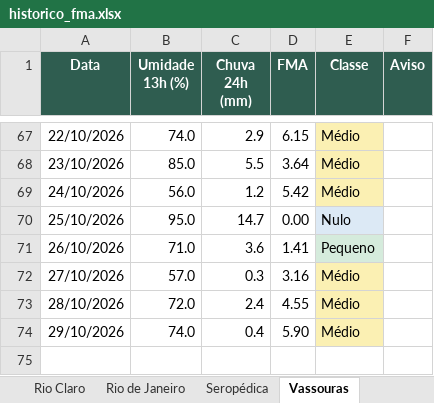
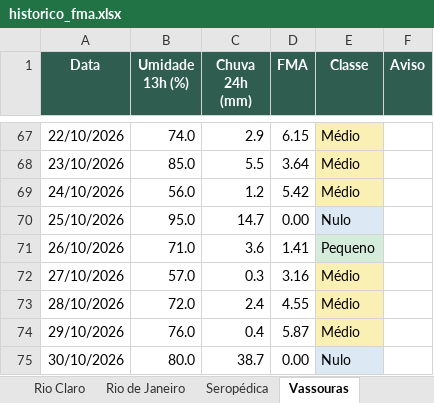
Before and after one commit to kovalsykib/painel-fma, an Excel workbook: docs/historico_fma.xlsx, sheet Vassouras, drawn as a sheet; only a part is shown, gaps mark what is left out; values as stored, in another font and other column widths than the file's, no borders; the diff names each change by its address in the sheet, - before the commit and + after, or states it on an @@ line.

```diff
--- a/docs/historico_fma.xlsx (sheet Vassouras)
+++ b/docs/historico_fma.xlsx (sheet Vassouras)
-B74 (Umidade 13h (%)): 74.0
+B74 (Umidade 13h (%)): 76.0
-D74 (FMA): 5.90
+D74 (FMA): 5.87
+row 75: 30/10/2026 | 80.0 | 38.7 | 0.00 | Nulo
```
Also changed, not shown: sheet Piraí, sheet Rio Claro, sheet Japeri, sheet Nova Iguaçu, sheet Queimados, sheet Engenheiro Paulo de Frontin, 9 more sheets, 33 other files.
